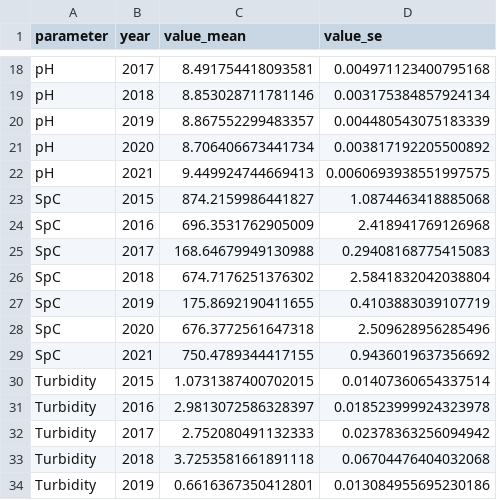
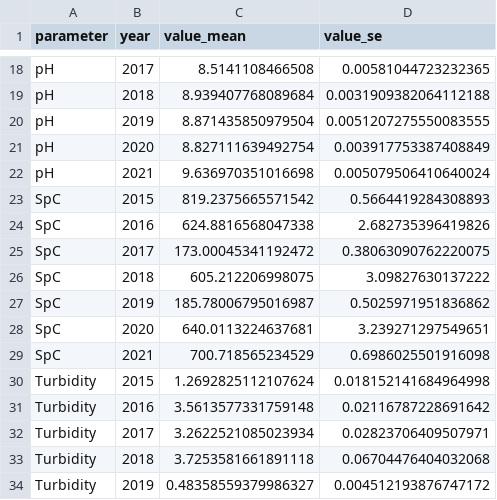
Before and after one commit to InteragencyEcologicalProgram/DroughtSynthesis, a CSV file: EDB/frk_sonde_data_summary.csv, drawn as a sheet; only a part is shown, gaps mark what is left out; the diff covers the shown part only; the diff names each change by its address in the sheet, - before the commit and + after, or states it on an @@ line.

```diff
--- a/EDB/frk_sonde_data_summary.csv
+++ b/EDB/frk_sonde_data_summary.csv
-C18 (value_mean): 8.491754418093581
+C18 (value_mean): 8.5141108466508
-D18 (value_se): 0.004971123400795168
+D18 (value_se): 0.00581044723232365
-C19 (value_mean): 8.853028711781146
+C19 (value_mean): 8.939407768089684
-D19 (value_se): 0.003175384857924134
+D19 (value_se): 0.0031909382064112188
-C20 (value_mean): 8.867552299483357
+C20 (value_mean): 8.871435850979504
-D20 (value_se): 0.004480543075183339
+D20 (value_se): 0.0051207275550083555
-C21 (value_mean): 8.706406673441734
+C21 (value_mean): 8.827111639492754
-D21 (value_se): 0.003817192205500892
+D21 (value_se): 0.003917753387408849
-C22 (value_mean): 9.449924744669413
+C22 (value_mean): 9.636970351016698
-D22 (value_se): 0.0060693938551997575
+D22 (value_se): 0.005079506410640024
-C23 (value_mean): 874.2159986441827
+C23 (value_mean): 819.2375665571542
-D23 (value_se): 1.0874463418885068
+D23 (value_se): 0.5664419284308893
-C24 (value_mean): 696.3531762905009
+C24 (value_mean): 624.8816568047338
-D24 (value_se): 2.418941769126968
+D24 (value_se): 2.682735396419826
-C25 (value_mean): 168.64679949130988
+C25 (value_mean): 173.00045341192472
-D25 (value_se): 0.29408168775415083
+D25 (value_se): 0.38063090762220075
-C26 (value_mean): 674.7176251376302
+C26 (value_mean): 605.212206998075
-D26 (value_se): 2.5841832042038804
+D26 (value_se): 3.09827630137222
-C27 (value_mean): 175.8692190411655
+C27 (value_mean): 185.78006795016987
-D27 (value_se): 0.4103883039107719
+D27 (value_se): 0.5025971951836862
-C28 (value_mean): 676.3772561647318
+C28 (value_mean): 640.0113224637681
-D28 (value_se): 2.509628956285496
+D28 (value_se): 3.239271297549651
-C29 (value_mean): 750.4789344417155
+C29 (value_mean): 700.718565234529
-D29 (value_se): 0.9436019637356692
+D29 (value_se): 0.6986025501916098
-C30 (value_mean): 1.0731387400702015
+C30 (value_mean): 1.2692825112107624
-D30 (value_se): 0.01407360654337514
+D30 (value_se): 0.018152141684964998
-C31 (value_mean): 2.9813072586328397
+C31 (value_mean): 3.5613577331759148
-D31 (value_se): 0.018523999924323978
+D31 (value_se): 0.02116787228691642
-C32 (value_mean): 2.752080491132333
+C32 (value_mean): 3.2622521085023934
-D32 (value_se): 0.02378363256094942
+D32 (value_se): 0.02823706409507971
-C34 (value_mean): 0.6616367350412801
+C34 (value_mean): 0.48358559379986327
-D34 (value_se): 0.013084955695230186
+D34 (value_se): 0.004512193876747172
```
Also changed, not shown: 50 edited cells elsewhere in this file.
